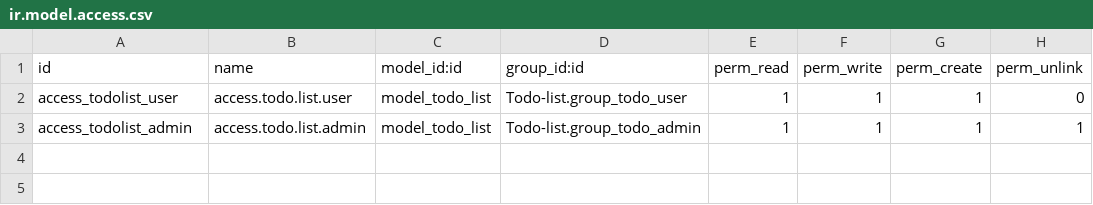
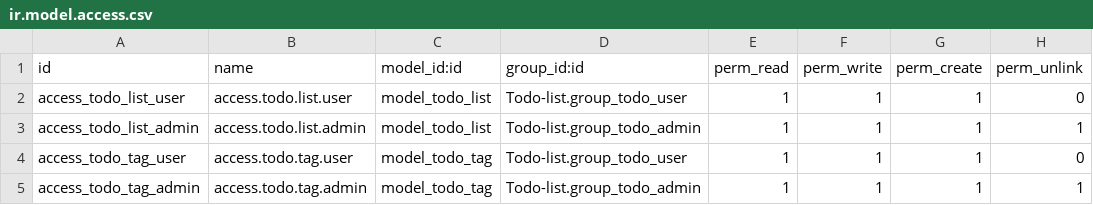
Before and after one commit to SawatKia/Odoo-Mytodo, a CSV file: custom-addons/odoo18-module-development/addons/Todo-list/security/ir.model.access.csv, drawn as a sheet.

Commit message:
add rodording todo form

```diff
--- a/custom-addons/odoo18-module-development/addons/Todo-list/security/ir.model.access.csv
+++ b/custom-addons/odoo18-module-development/addons/Todo-list/security/ir.model.access.csv
@@ -1,3 +1,5 @@
 id,name,model_id:id,group_id:id,perm_read,perm_write,perm_create,perm_unlink
-access_todolist_user,access.todo.list.user,model_todo_list,Todo-list.group_todo_user,1,1,1,0
-access_todolist_admin,access.todo.list.admin,model_todo_list,Todo-list.group_todo_admin,1,1,1,1
+access_todo_list_user,access.todo.list.user,model_todo_list,Todo-list.group_todo_user,1,1,1,0
+access_todo_list_admin,access.todo.list.admin,model_todo_list,Todo-list.group_todo_admin,1,1,1,1
+access_todo_tag_user,access.todo.tag.user,model_todo_tag,Todo-list.group_todo_user,1,1,1,0
+access_todo_tag_admin,access.todo.tag.admin,model_todo_tag,Todo-list.group_todo_admin,1,1,1,1
```
Also changed, not shown: 2 other files.
